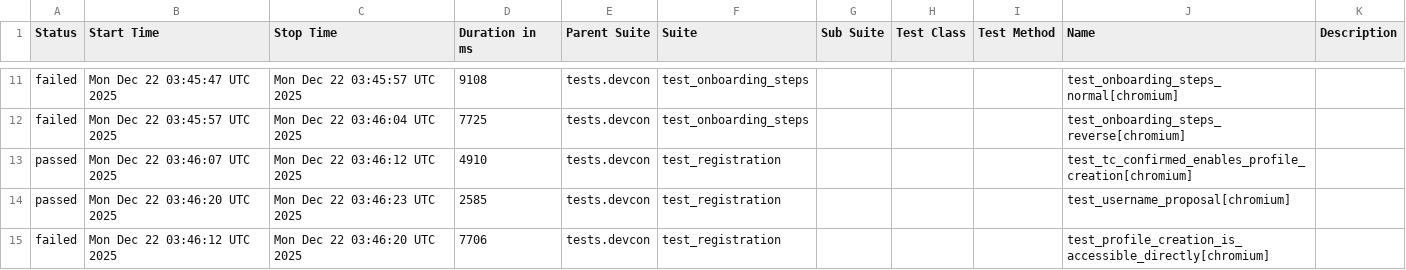
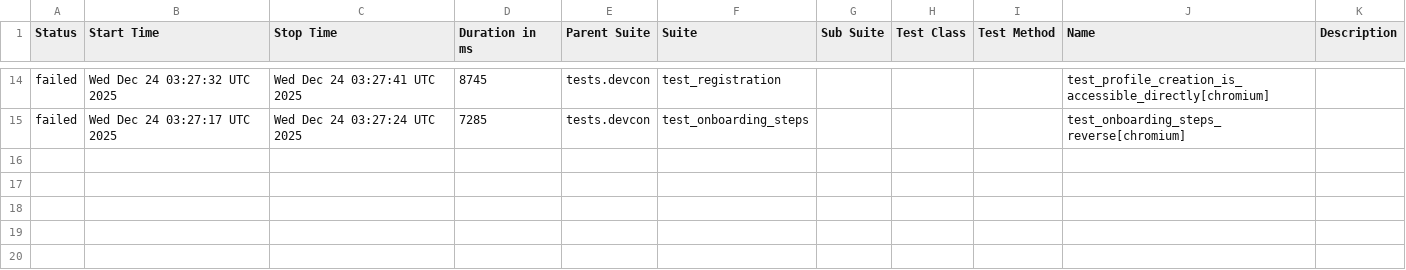
Before and after one commit to andrea-055/devcon_smoke_test, a CSV file: Prod/data/suites.csv, drawn as a sheet; only a part is shown, gaps mark what is left out; the diff covers the shown part only.

```diff
--- a/Prod/data/suites.csv
+++ b/Prod/data/suites.csv
@@ -11,5 +14,2 @@
-"failed","Mon Dec 22 03:45:47 UTC 2025","Mon Dec 22 03:45:57 UTC 2025","9108","tests.devcon","test_onboarding_steps","","","","test_onboarding_steps_normal[chromium]",""
-"failed","Mon Dec 22 03:45:57 UTC 2025","Mon Dec 22 03:46:04 UTC 2025","7725","tests.devcon","test_onboarding_steps","","","","test_onboarding_steps_reverse[chromium]",""
-"passed","Mon Dec 22 03:46:07 UTC 2025","Mon Dec 22 03:46:12 UTC 2025","4910","tests.devcon","test_registration","","","","test_tc_confirmed_enables_profile_creation[chromium]",""
-"passed","Mon Dec 22 03:46:20 UTC 2025","Mon Dec 22 03:46:23 UTC 2025","2585","tests.devcon","test_registration","","","","test_username_proposal[chromium]",""
-"failed","Mon Dec 22 03:46:12 UTC 2025","Mon Dec 22 03:46:20 UTC 2025","7706","tests.devcon","test_registration","","","","test_profile_creation_is_accessible_directly[chromium]",""
+"failed","Wed Dec 24 03:27:32 UTC 2025","Wed Dec 24 03:27:41 UTC 2025","8745","tests.devcon","test_registration","","","","test_profile_creation_is_accessible_directly[chromium]",""
+"failed","Wed Dec 24 03:27:17 UTC 2025","Wed Dec 24 03:27:24 UTC 2025","7285","tests.devcon","test_onboarding_steps","","","","test_onboarding_steps_reverse[chromium]",""
```
Also changed, not shown: 5 added rows, 2 removed rows and 25 edited cells elsewhere in this file, 58 other files.
